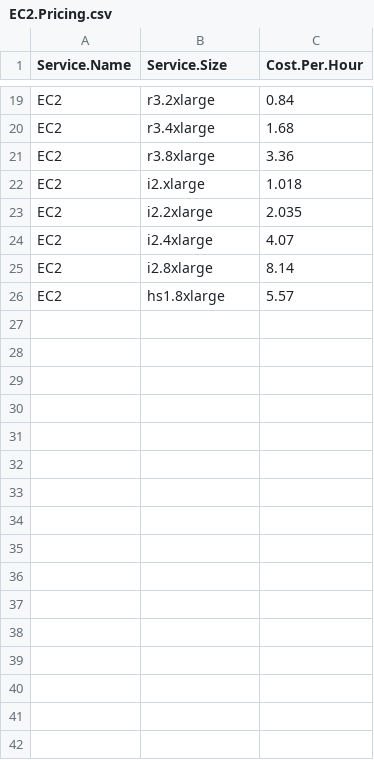
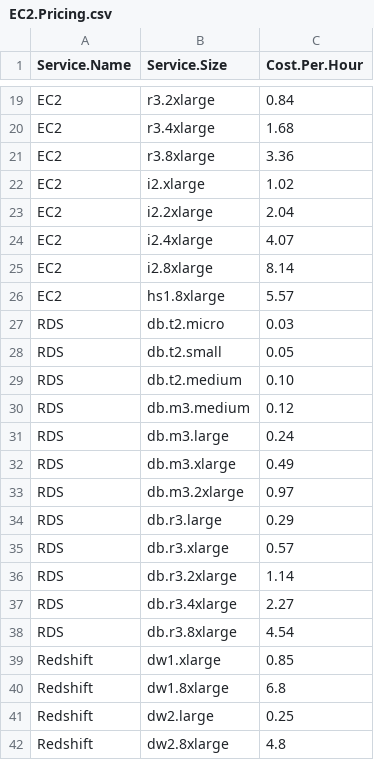
Before and after one commit to OptimalBI/optimal-spyglass-open-source, a CSV file: EC2.Pricing.csv, drawn as a sheet; only a part is shown, gaps mark what is left out; the diff covers the shown part only.

Commit message:
Updated pricing csv, added back the Boxes to the GUI

```diff
--- a/EC2.Pricing.csv
+++ b/EC2.Pricing.csv
@@ -21,4 +21,4 @@ EC2,r3.4xlarge,1.68
 EC2,r3.8xlarge,3.36
-EC2,i2.xlarge,1.018
-EC2,i2.2xlarge,2.035
+EC2,i2.xlarge,1.02
+EC2,i2.2xlarge,2.04
 EC2,i2.4xlarge,4.07
@@ -26 +26,17 @@ EC2,i2.8xlarge,8.14
 EC2,hs1.8xlarge,5.57
+RDS,db.t2.micro,0.03
+RDS,db.t2.small,0.05
+RDS,db.t2.medium,0.10
+RDS,db.m3.medium,0.12
+RDS,db.m3.large,0.24
+RDS,db.m3.xlarge,0.49
+RDS,db.m3.2xlarge,0.97
+RDS,db.r3.large,0.29
+RDS,db.r3.xlarge,0.57
+RDS,db.r3.2xlarge,1.14
+RDS,db.r3.4xlarge,2.27
+RDS,db.r3.8xlarge,4.54
+Redshift,dw1.xlarge,0.85
+Redshift,dw1.8xlarge,6.8
+Redshift,dw2.large,0.25
+Redshift,dw2.8xlarge,4.8
```
Also changed, not shown: 12 edited cells elsewhere in this file, 3 other files.
